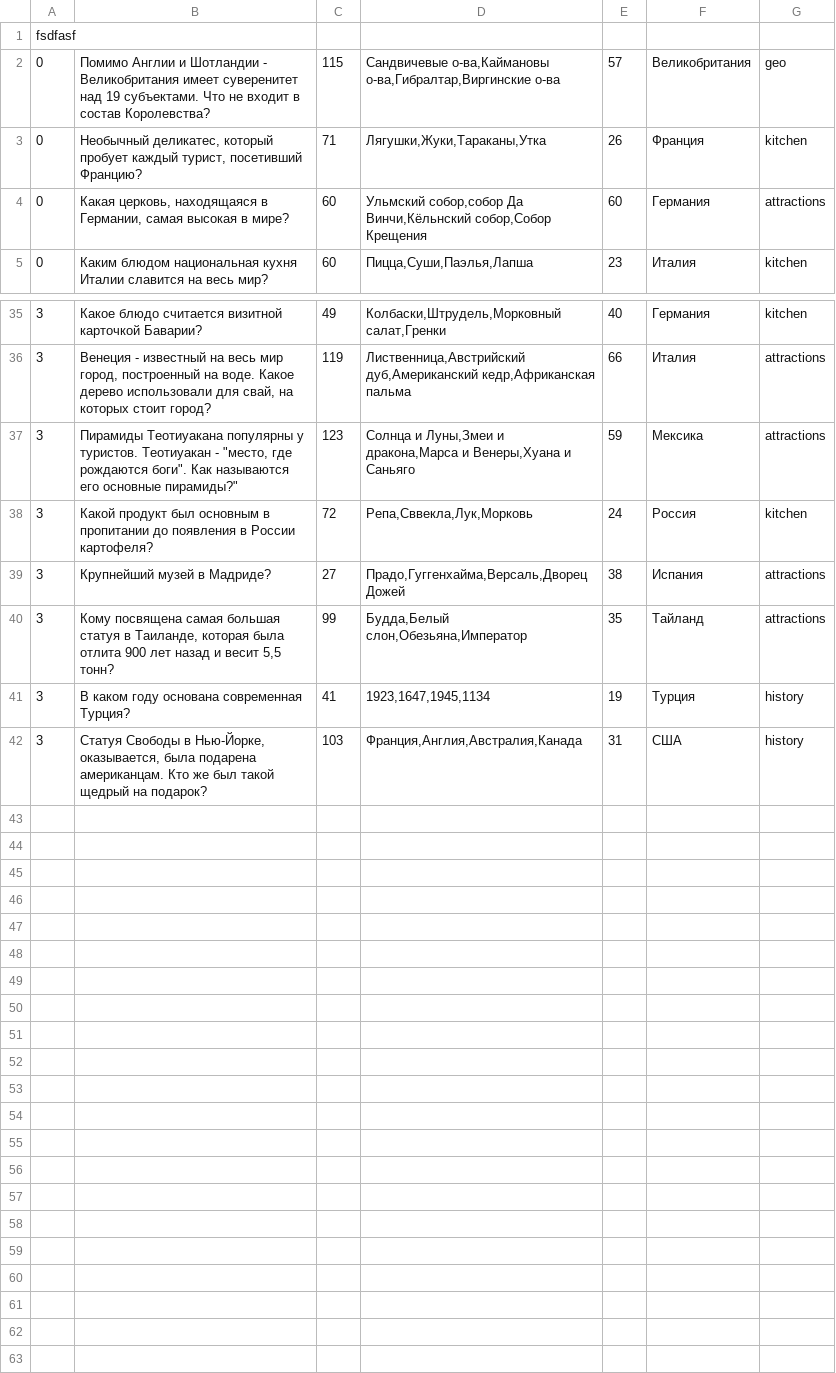
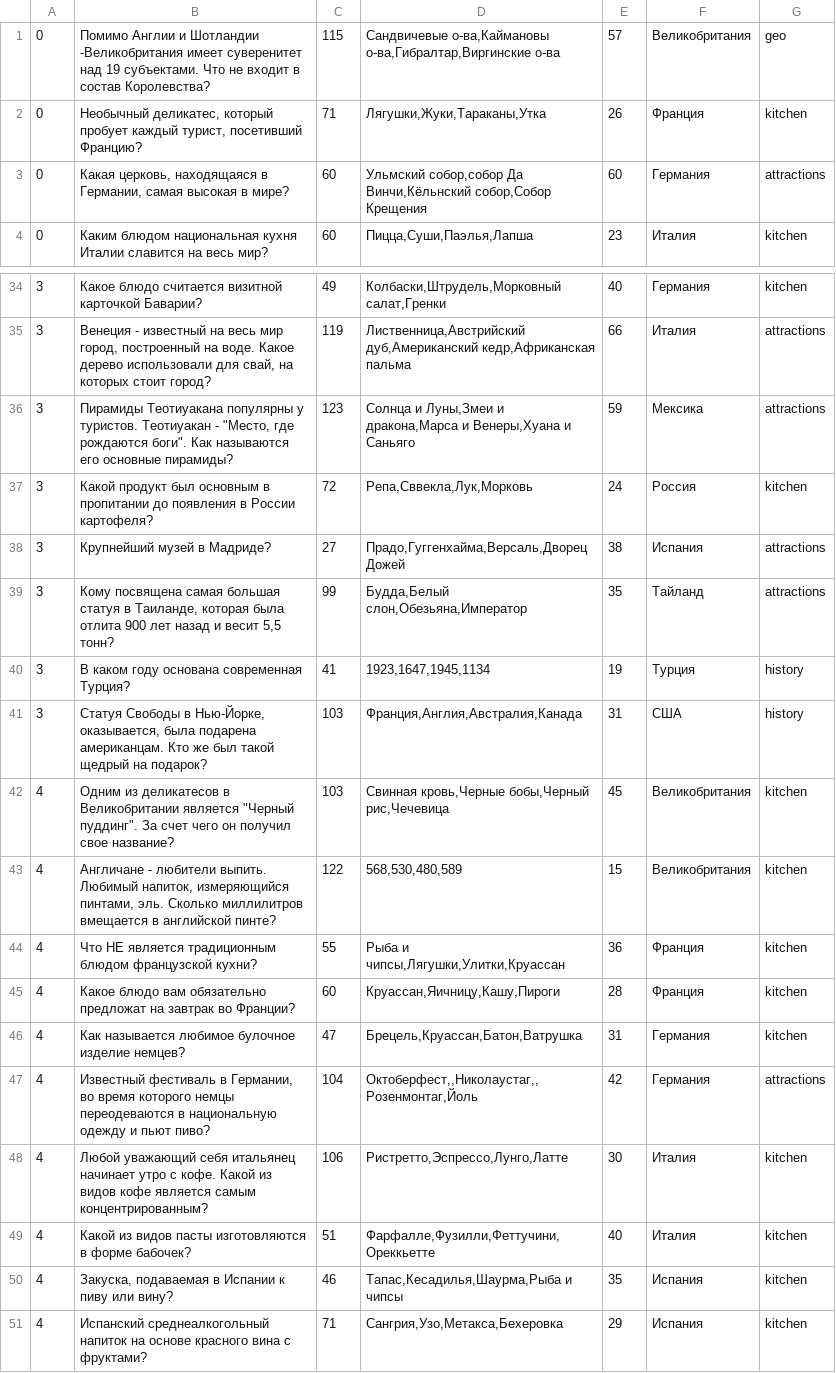
Before and after one commit to imsnow/TouristQuiz, a CSV file: app/src/main/assets/questions.csv, drawn as a sheet; only a part is shown, gaps mark what is left out; removed rows and columns are numbered as before the commit, all else as after; the diff names each change by its address in the sheet, - before the commit and + after, or states it on an @@ line.

```diff
--- a/app/src/main/assets/questions.csv
+++ b/app/src/main/assets/questions.csv
-row 1: fsdfasf
-B1: …и Шотландии - Великобритания имеет суверенитет…
+B1: …и Шотландии -Великобритания имеет суверенитет…
-B36: …Теотиуакан - "место, где рождаются боги". Как называются его основные пирамиды?"
+B36: …Теотиуакан - "Место, где рождаются боги". Как называются его основные пирамиды?
+row 42: 4 | Одним из деликатесов в Великобритании является "Черный пуддинг". За счет чего он получил свое название? | 103 | Свинная кровь,Черные бобы,Черный рис,Чечевица | 45 | Великобритания | kitchen
+row 43: 4 | Англичане - любители выпить. Любимый напиток, измеряющийся пинтами, эль. Сколько миллилитров вмещается в английской пинте? | 122 | 568,530,480,589 | 15 | Великобритания | kitchen
+row 44: 4 | Что НЕ является традиционным блюдом французской кухни? | 55 | Рыба и чипсы,Лягушки,Улитки,Круассан | 36 | Франция | kitchen
+row 45: 4 | Какое блюдо вам обязательно предложат на завтрак во Франции? | 60 | Круассан,Яичницу,Кашу,Пироги | 28 | Франция | kitchen
+row 46: 4 | Как называется любимое булочное изделие немцев? | 47 | Брецель,Круассан,Батон,Ватрушка | 31 | Германия | kitchen
+row 47: 4 | Известный фестиваль в Германии, во время которого немцы переодеваются в национальную одежду и пьют пиво? | 104 | Октоберфест,,Николаустаг,,Розенмонтаг,Йоль | 42 | Германия | attractions
+row 48: 4 | Любой уважающий себя итальянец начинает утро с кофе. Какой из видов кофе является самым концентрированным? | 106 | Ристретто,Эспрессо,Лунго,Латте | 30 | Италия | kitchen
+row 49: 4 | Какой из видов пасты изготовляются в форме бабочек? | 51 | Фарфалле,Фузилли,Феттучини,Ореккьетте | 40 | Италия | kitchen
+row 50: 4 | Закуска, подаваемая в Испании к пиву или вину? | 46 | Тапас,Кесадилья,Шаурма,Рыба и чипсы | 35 | Испания | kitchen
+row 51: 4 | Испанский среднеалкогольный напиток на основе красного вина с фруктами? | 71 | Сангрия,Узо,Метакса,Бехеровка | 29 | Испания | kitchen
```
Also changed, not shown: app/src/main/assets/levels.csv, 7 other files.
